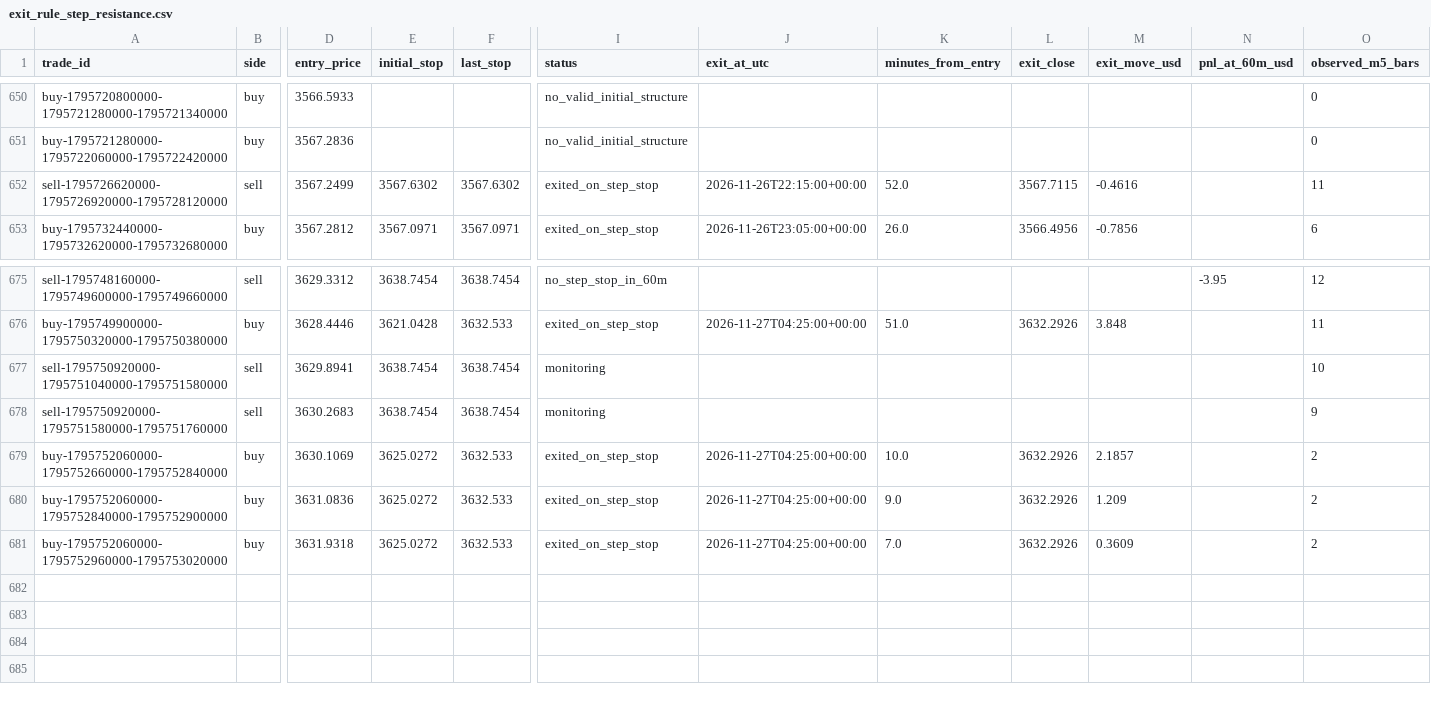
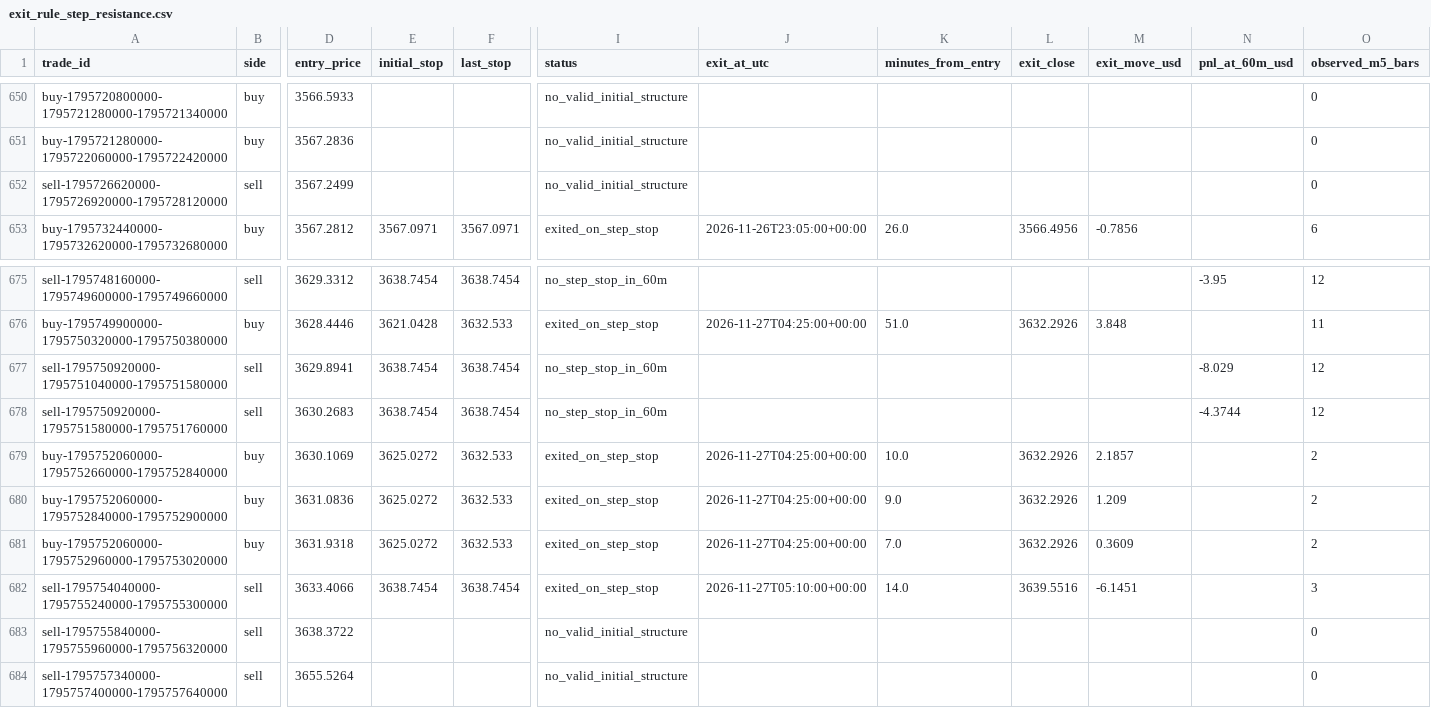
Before and after one commit to salehrbo1-cell/Alert-bot, a CSV file: research/sonic_paper/exit_rule_step_resistance.csv, drawn as a sheet; only a part is shown, gaps mark what is left out; rows hold the shown columns only; the diff names each change by its address in the sheet, - before the commit and + after, or states it on an @@ line.

```diff
--- a/research/sonic_paper/exit_rule_step_resistance.csv
+++ b/research/sonic_paper/exit_rule_step_resistance.csv
-E652 (initial_stop): 3567.6302
+E652 (initial_stop): (empty)
-F652 (last_stop): 3567.6302
+F652 (last_stop): (empty)
-I652 (status): exited_on_step_stop
+I652 (status): no_valid_initial_structure
-J652 (exit_at_utc): 2026-11-26T22:15:00+00:00
+J652 (exit_at_utc): (empty)
-K652 (minutes_from_entry): 52.0
+K652 (minutes_from_entry): (empty)
-L652 (exit_close): 3567.7115
+L652 (exit_close): (empty)
-M652 (exit_move_usd): -0.4616
+M652 (exit_move_usd): (empty)
-O652 (observed_m5_bars): 11
+O652 (observed_m5_bars): 0
-I677:I678 (status): monitoring
+I677:I678 (status): no_step_stop_in_60m
-N677 (pnl_at_60m_usd): (empty)
+N677 (pnl_at_60m_usd): -8.029
-O677 (observed_m5_bars): 10
+O677 (observed_m5_bars): 12
-N678 (pnl_at_60m_usd): (empty)
+N678 (pnl_at_60m_usd): -4.3744
-O678 (observed_m5_bars): 9
+O678 (observed_m5_bars): 12
+row 682: sell-1795754040000-1795755240000-1795755300000 | sell | 3633.4066 | 3638.7454 | 3638.7454 | exited_on_step_stop | 2026-11-27T05:10:00+00:00 | 14.0 | 3639.5516 | -6.1451 |  | 3
+row 683: sell-1795755840000-1795755960000-1795756320000 | sell | 3638.3722 |  |  | no_valid_initial_structure |  |  |  |  |  | 0
+row 684: sell-1795757340000-1795757400000-1795757640000 | sell | 3655.5264 |  |  | no_valid_initial_structure |  |  |  |  |  | 0
```
Also changed, not shown: research/sonic_paper/exit_rule_m5_structure.csv, research/sonic_paper/exit_rule_structure_break.csv, 4 other files.
